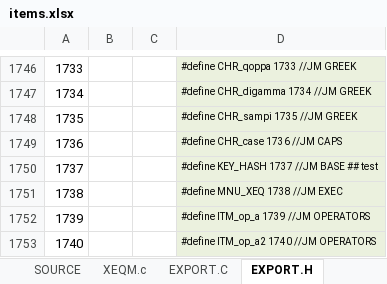
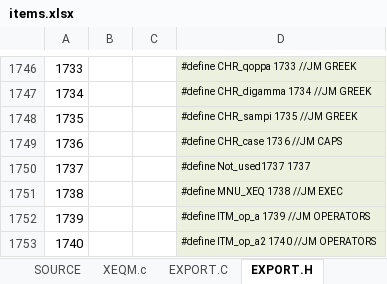
Before and after one commit to semi-simple/C43-mirror, an Excel workbook: src/items.xlsx, sheet EXPORT.H, drawn as a sheet; only a part is shown, gaps mark what is left out; values as stored, in another font and other column widths than the file's, no borders; the diff names each change by its address in the sheet, - before the commit and + after, or states it on an @@ line.

```diff
--- a/src/items.xlsx (sheet EXPORT.H)
+++ b/src/items.xlsx (sheet EXPORT.H)
-D1750: #define KEY_HASH 1737 //JM BASE ## test
+D1750: #define Not_used1737 1737
```
Also changed, not shown: sheet XEQM.c, sheet SOURCE, sheet EXPORT.C, formulas that keep their value, src/XEQM.xlsx, 5 other files.
